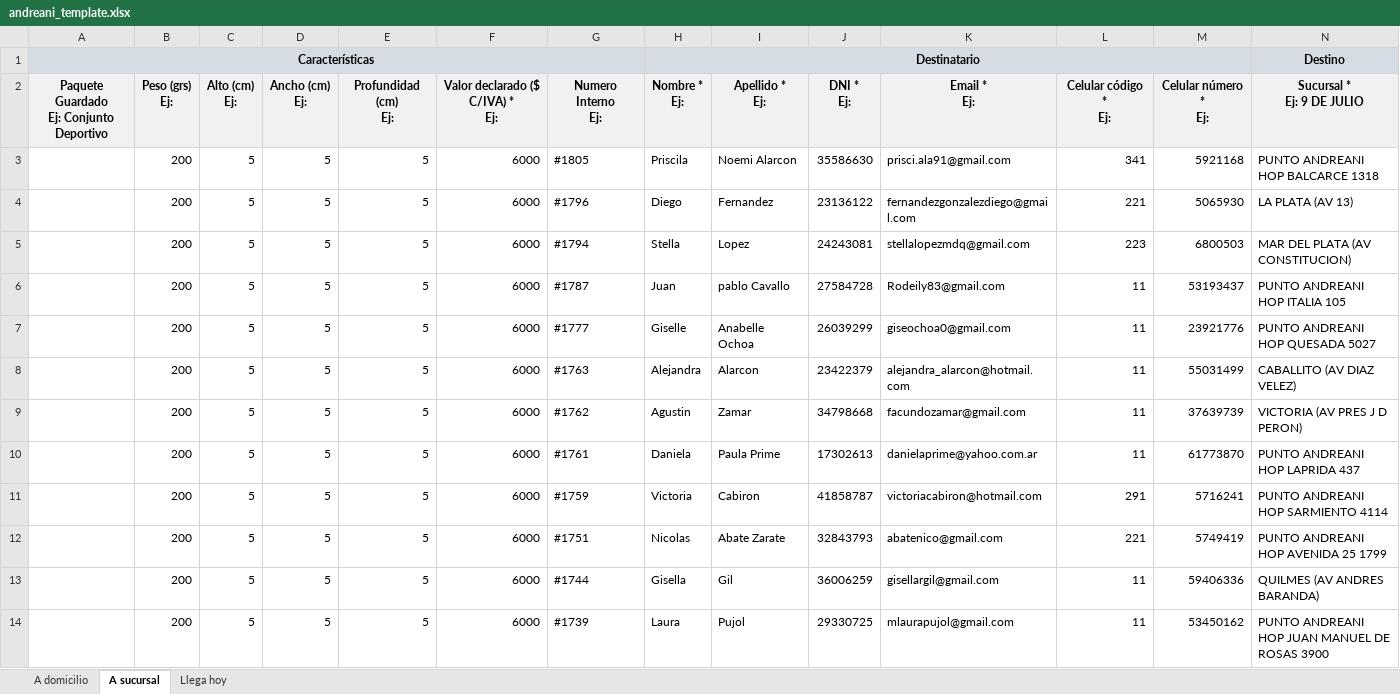
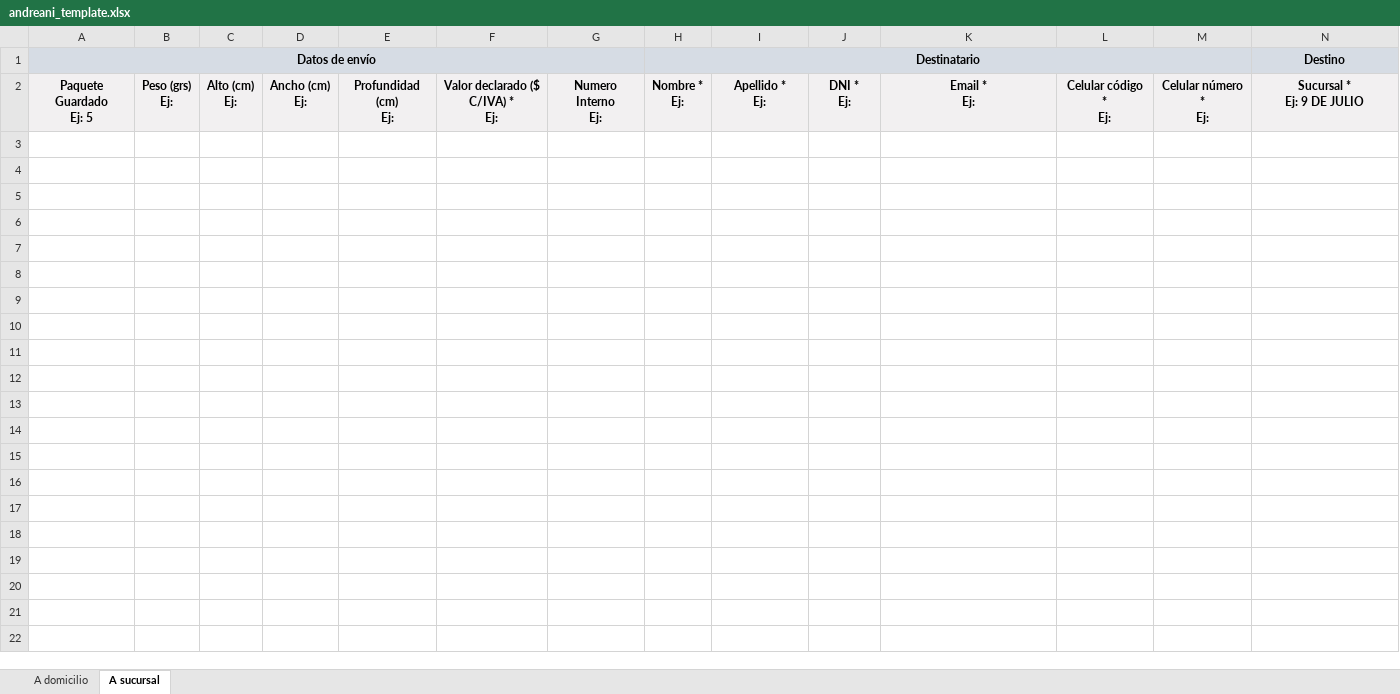
Before and after one commit to SolunaBiolight/soluna-gestion, an Excel workbook: public/andreani_template.xlsx, sheet A sucursal, drawn as a sheet; values as stored, in another font and other column widths than the file's, no borders; ↵ is a line break in a cell; the diff names each change by its address in the sheet, - before the commit and + after, or states it on an @@ line.

Commit message:
fix andreani export - namespace x: correcto + template limpio

```diff
--- a/public/andreani_template.xlsx (sheet A sucursal)
+++ b/public/andreani_template.xlsx (sheet A sucursal)
-sheet tab: Llega hoy
-A1: Características
+A1: Datos de envío
-A2: Paquete Guardado ↵ Ej: Conjunto Deportivo
+A2: Paquete Guardado ↵ Ej: 5
-row 3:  | 200 | 5 | 5 | 5 | 6000 | #1805 | Priscila | Noemi Alarcon | 35586630 | prisci.ala91@gmail.com | 341 | 5921168 | PUNTO ANDREANI HOP BALCARCE 1318
-row 4:  | 200 | 5 | 5 | 5 | 6000 | #1796 | Diego | Fernandez | 23136122 | fernandezgonzalezdiego@gmail.com | 221 | 5065930 | LA PLATA (AV 13)
-row 5:  | 200 | 5 | 5 | 5 | 6000 | #1794 | Stella | Lopez | 24243081 | stellalopezmdq@gmail.com | 223 | 6800503 | MAR DEL PLATA (AV CONSTITUCION)
-row 6:  | 200 | 5 | 5 | 5 | 6000 | #1787 | Juan | pablo Cavallo | 27584728 | Rodeily83@gmail.com | 11 | 53193437 | PUNTO ANDREANI HOP ITALIA 105
-row 7:  | 200 | 5 | 5 | 5 | 6000 | #1777 | Giselle | Anabelle Ochoa | 26039299 | giseochoa0@gmail.com | 11 | 23921776 | PUNTO ANDREANI HOP QUESADA 5027
-row 8:  | 200 | 5 | 5 | 5 | 6000 | #1763 | Alejandra | Alarcon | 23422379 | alejandra_alarcon@hotmail.com | 11 | 55031499 | CABALLITO (AV DIAZ VELEZ)
-row 9:  | 200 | 5 | 5 | 5 | 6000 | #1762 | Agustin | Zamar | 34798668 | facundozamar@gmail.com | 11 | 37639739 | VICTORIA (AV PRES J D PERON)
-row 10:  | 200 | 5 | 5 | 5 | 6000 | #1761 | Daniela | Paula Prime | 17302613 | danielaprime@yahoo.com.ar | 11 | 61773870 | PUNTO ANDREANI HOP LAPRIDA 437
-row 11:  | 200 | 5 | 5 | 5 | 6000 | #1759 | Victoria | Cabiron | 41858787 | victoriacabiron@hotmail.com | 291 | 5716241 | PUNTO ANDREANI HOP SARMIENTO 4114
-row 12:  | 200 | 5 | 5 | 5 | 6000 | #1751 | Nicolas | Abate Zarate | 32843793 | abatenico@gmail.com | 221 | 5749419 | PUNTO ANDREANI HOP AVENIDA 25 1799
-row 13:  | 200 | 5 | 5 | 5 | 6000 | #1744 | Gisella | Gil | 36006259 | gisellargil@gmail.com | 11 | 59406336 | QUILMES (AV ANDRES BARANDA)
-row 14:  | 200 | 5 | 5 | 5 | 6000 | #1739 | Laura | Pujol | 29330725 | mlaurapujol@gmail.com | 11 | 53450162 | PUNTO ANDREANI HOP JUAN MANUEL DE ROSAS 3900
```
Also changed, not shown: sheet A domicilio, 1 other file.
